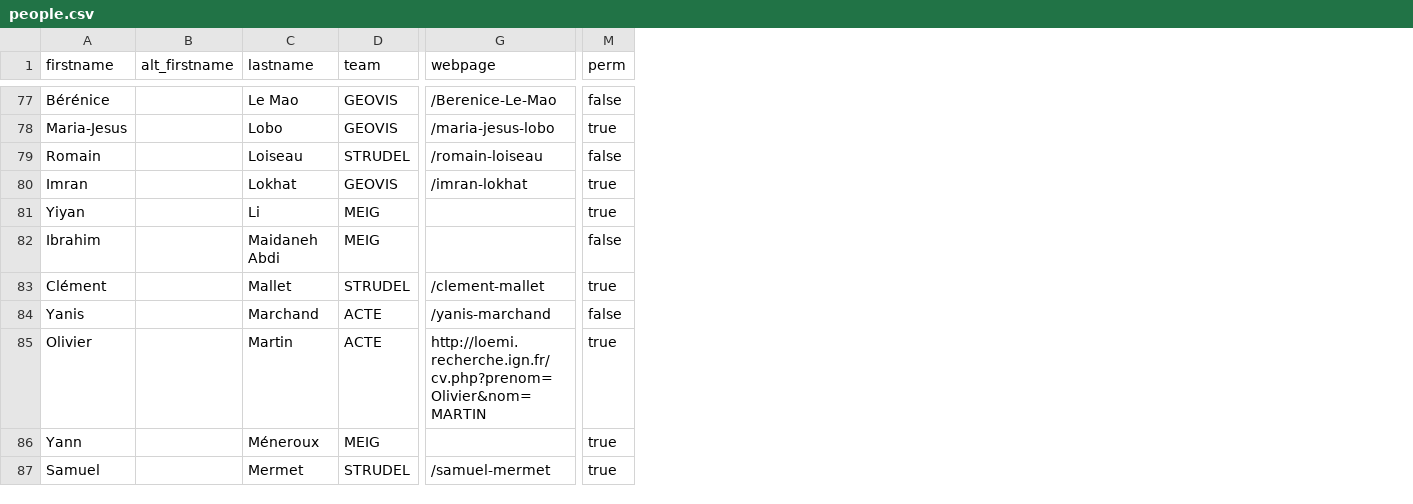
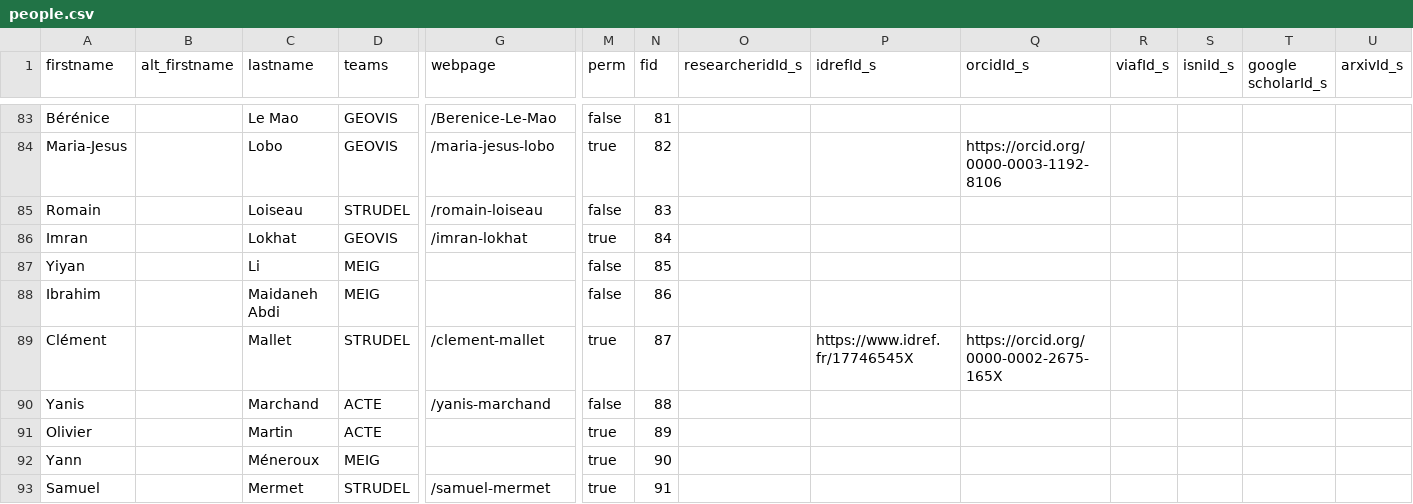
Before and after one commit to umrlastig/umrlastig.github.io, a CSV file: src/data/people.csv, drawn as a sheet; only a part is shown, gaps mark what is left out; addresses are those after the commit; the diff covers the shown part only; the diff names each change by its address in the sheet, - before the commit and + after, or states it on an @@ line.

```diff
--- a/src/data/people.csv
+++ b/src/data/people.csv
+column N (fid), rows 83-93: 81 | 82 | 83 | 84 | 85 | 86 | 87 | 88 | 89 | 90 | 91
+column O (researcheridId_s), empty
+column P (idrefId_s), row 89: https://www.idref.fr/17746545X
+column Q (orcidId_s), rows 84-89: https://orcid.org/0000-0003-1192-8106 |  |  |  |  | https://orcid.org/0000-0002-2675-165X
+column R (viafId_s), empty
+column S (isniId_s), empty
+column T (google scholarId_s), empty
+column U (arxivId_s), empty
-D1: team
+D1: teams
-M87 (perm): true
+M87 (perm): false
-G91 (webpage): http://loemi.recherche.ign.fr/cv.php?prenom=Olivier&nom=MARTIN
+G91 (webpage): (empty)
```
Also changed, not shown: 9 added rows, 4 moved rows and 20 edited cells elsewhere in this file, src/data/dataset.csv, 26 other files.
